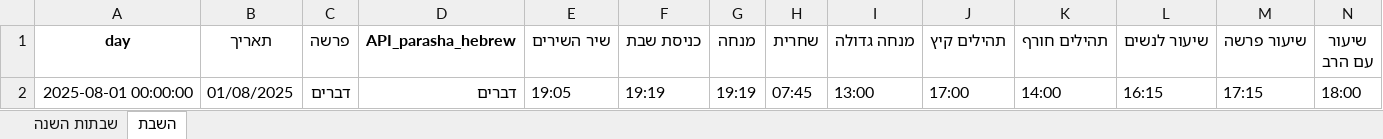
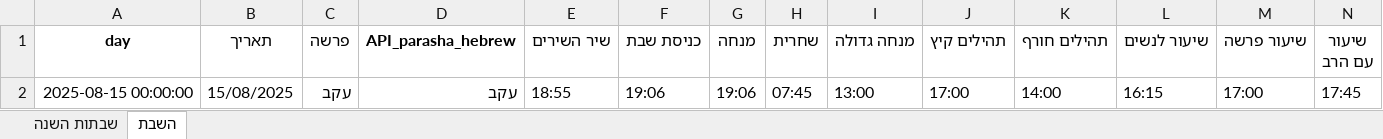
Before and after one commit to pilou73/horaires-shabbat, an Excel workbook: output/horaires_shabbat.xlsx, sheet השבת, drawn as a sheet; only a part is shown; values as stored, in another font and other column widths than the file's, no borders; removed rows and columns are numbered as before the commit, all else as after; rows hold the shown columns only; the diff names each change by its address in the sheet, - before the commit and + after, or states it on an @@ line.

```diff
--- a/output/horaires_shabbat.xlsx (sheet השבת)
+++ b/output/horaires_shabbat.xlsx (sheet השבת)
-row 2: 2025-08-01 00:00:00 | 01/08/2025 | דברים | דברים | 19:05 | 19:19 | 19:19 | 07:45 | 13:00 | 17:00 | 14:00 | 16:15 | 17:15 | 18:00
+row 2: 2025-08-15 00:00:00 | 15/08/2025 | עקב | עקב | 18:55 | 19:06 | 19:06 | 07:45 | 13:00 | 17:00 | 14:00 | 16:15 | 17:00 | 17:45
```
Also changed, not shown: 22 other files.
